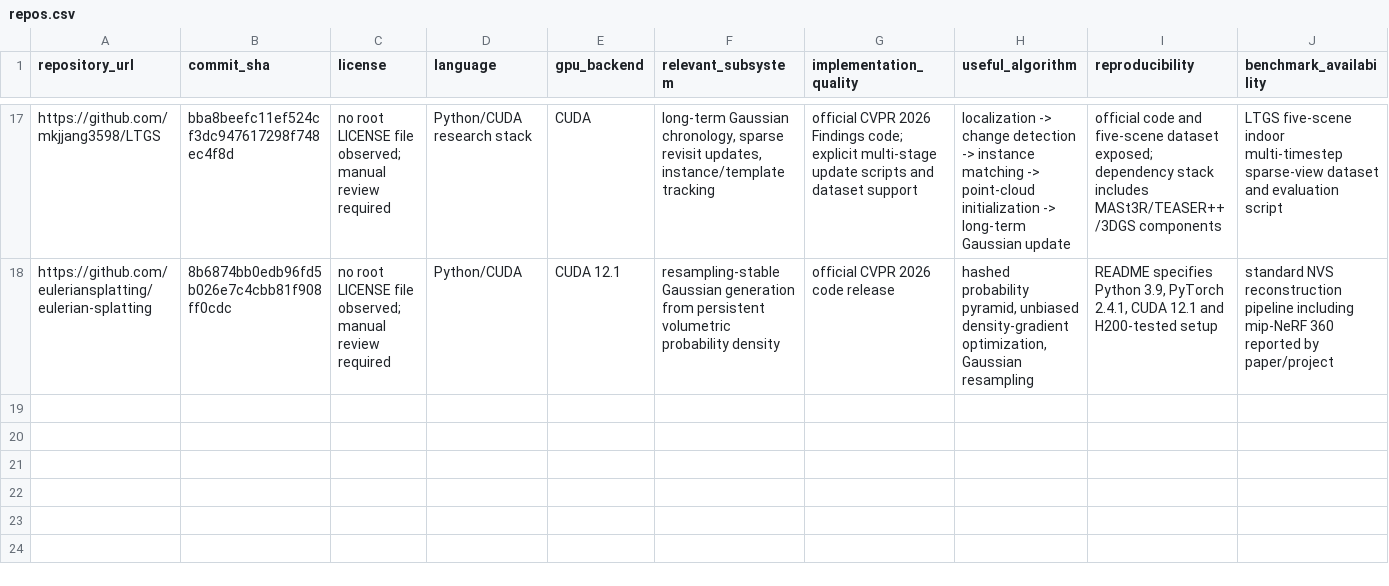
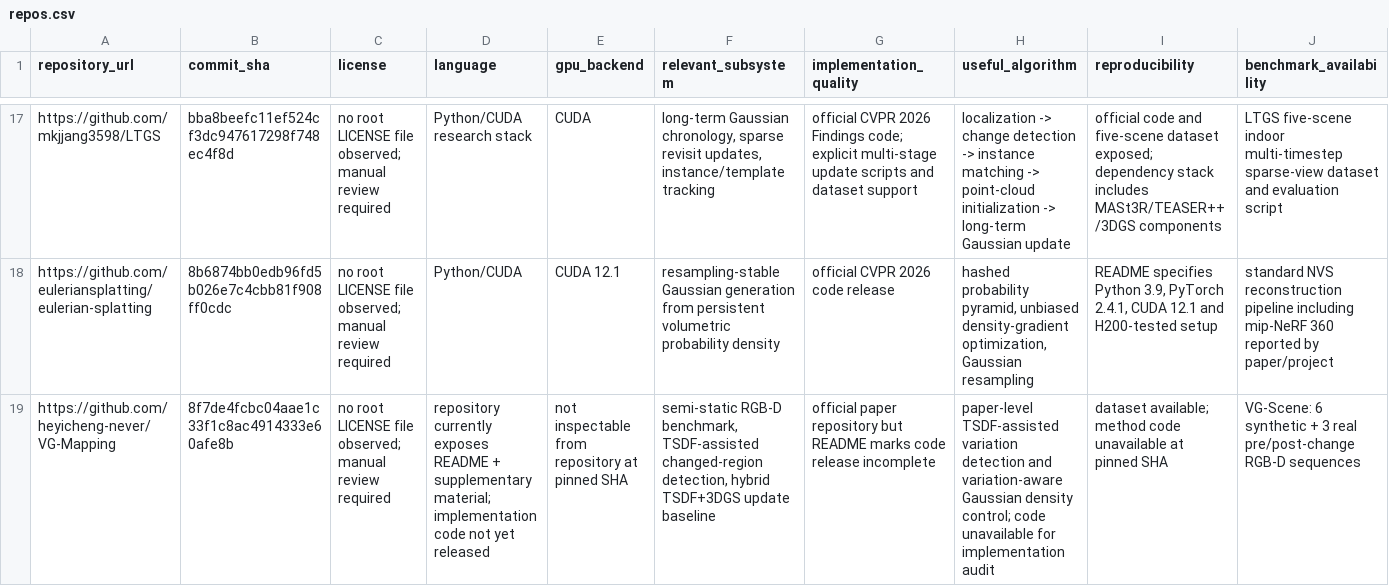
Before and after one commit to swayam8624/Maveb, a CSV file: research/mining/repos.csv, drawn as a sheet; only a part is shown, gaps mark what is left out; rows hold the shown columns only; the diff names each change by its address in the sheet, - before the commit and + after, or states it on an @@ line.

Commit message:
research: sync VG-Mapping repository ledger

```diff
--- a/research/mining/repos.csv
+++ b/research/mining/repos.csv
+row 19: https://github.com/heyicheng-never/VG-Mapping | 8f7de4fcbc04aae1c33f1c8ac4914333e60afe8b | no root LICENSE file observed; manual review required | repository currently exposes README + supplementary material; implementation code not yet released | not inspectable from repository at pinned SHA | semi-static RGB-D benchmark, TSDF-assisted changed-region detection, hybrid TSDF+3DGS update baseline | official paper repository but README marks code release incomplete | paper-level TSDF-assisted variation detection and variation-aware Gaussian density control; code unavailable for implementation audit | dataset available; method code unavailable at pinned SHA | VG-Scene: 6 synthetic + 3 real pre/post-change RGB-D sequences
```
